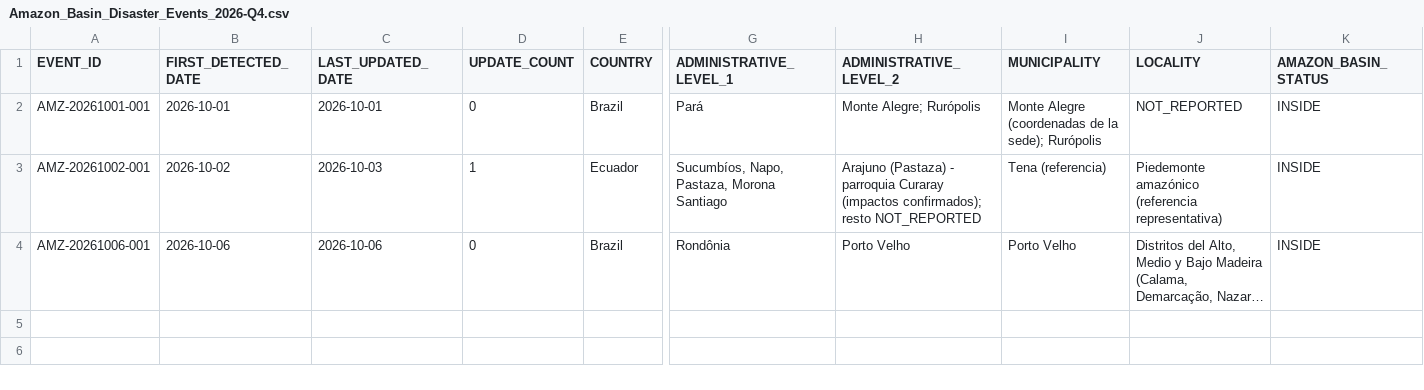
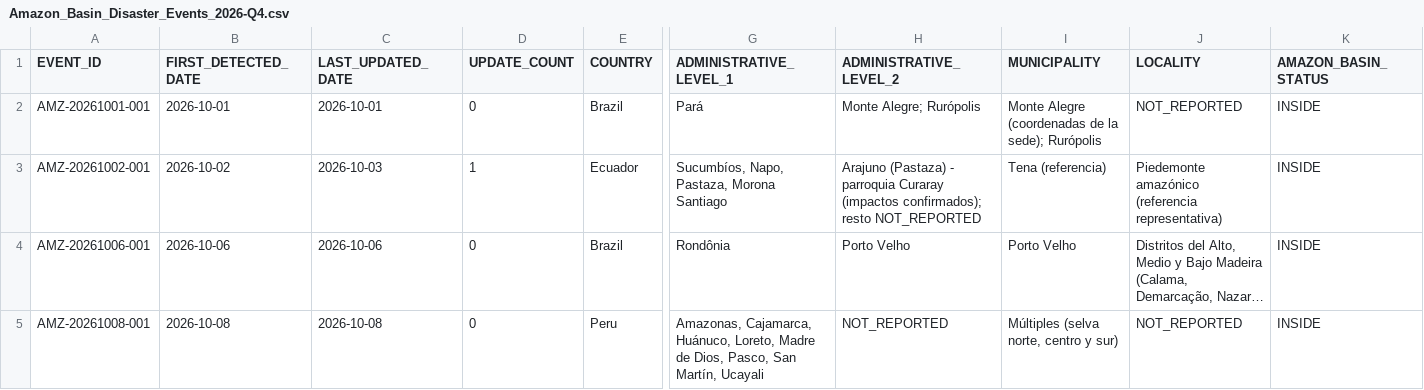
Before and after one commit to JersonCatalyst/amazon-basin-monitor, a CSV file: Amazon_Basin_Disaster_Events_2026-Q4.csv, drawn as a sheet; only a part is shown, gaps mark what is left out; long unchanged cells end in …; rows hold the shown columns only; the diff names each change by its address in the sheet, - before the commit and + after, or states it on an @@ line.

```diff
--- a/Amazon_Basin_Disaster_Events_2026-Q4.csv
+++ b/Amazon_Basin_Disaster_Events_2026-Q4.csv
+row 5: AMZ-20261008-001 | 2026-10-08 | 2026-10-08 | 0 | Peru | Amazonas, Cajamarca, Huánuco, Loreto, Madre de Dios, Pasco, San Martín, Ucayali | NOT_REPORTED | Múltiples (selva norte, centro y sur) | NOT_REPORTED | INSIDE
```
Also changed, not shown: Amazon_Basin_Disaster_Events_2026-Q3.csv, 3 other files.
